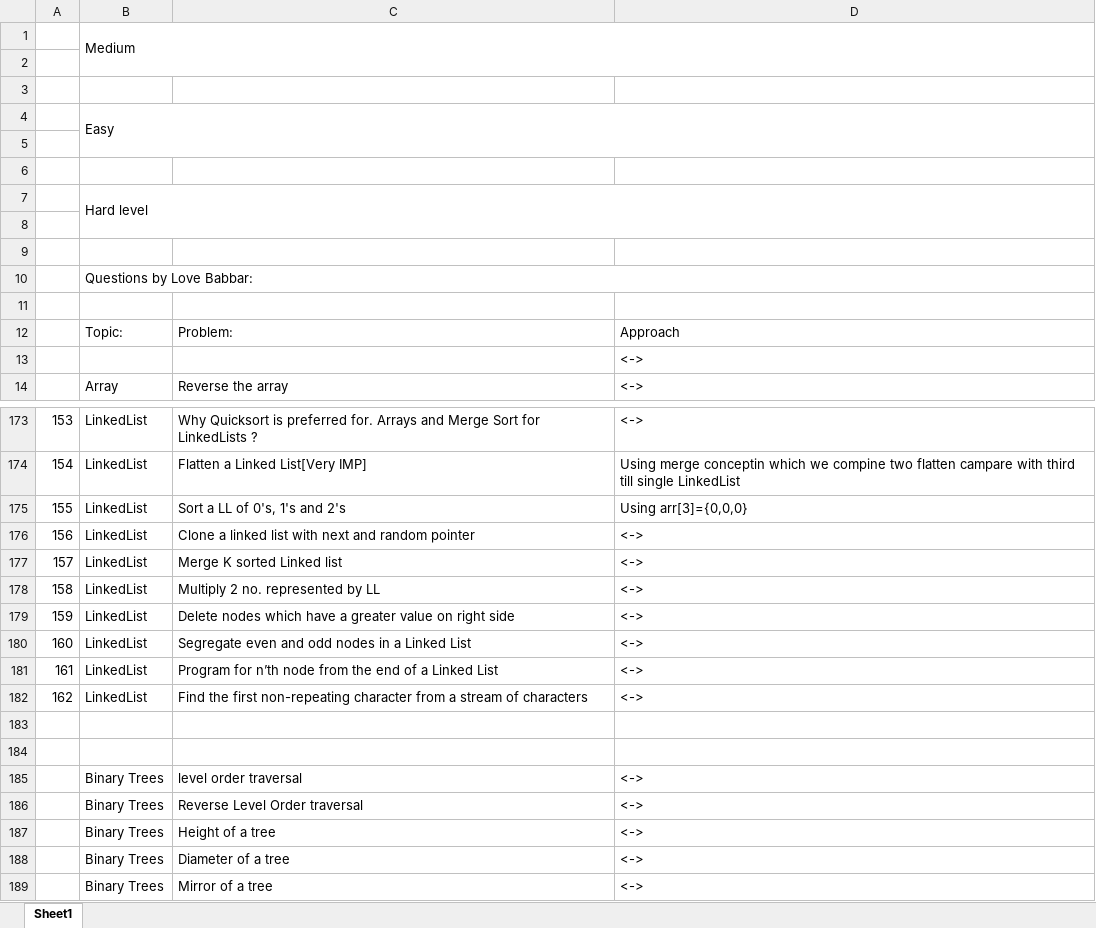
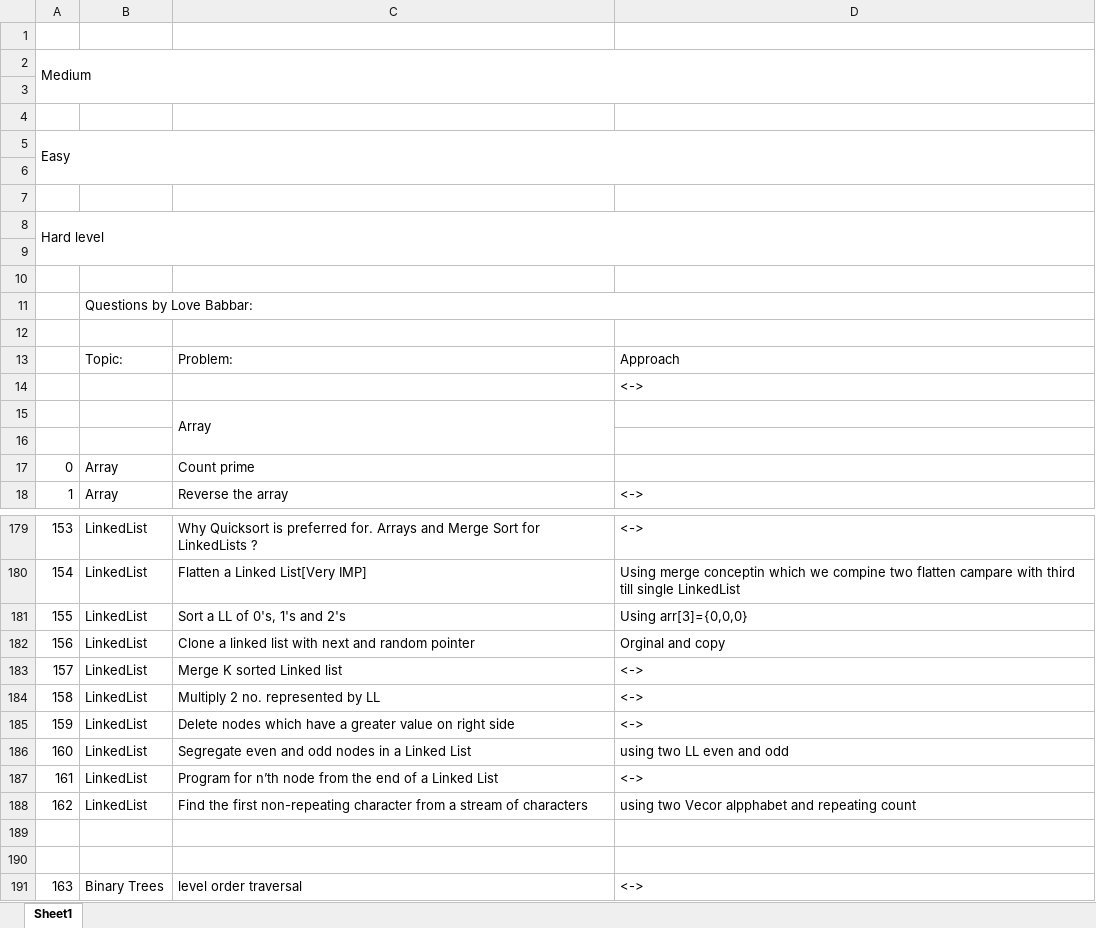
Before and after one commit to pranjal9424/DP, an Excel workbook: FINAL450.xlsx, sheet Sheet1, drawn as a sheet; only a part is shown, gaps mark what is left out; the shorter side is filled out with more unchanged rows; values as stored, in another font and other column widths than the file's, no cell formats; removed rows and columns are numbered as before the commit, all else as after; the diff covers the shown part only; the diff names each change by its address in the sheet, - before the commit and + after, or states it on an @@ line.

Commit message:
LinkedList

```diff
--- a/FINAL450.xlsx (sheet Sheet1)
+++ b/FINAL450.xlsx (sheet Sheet1)
-row 1:  | Medium
@@ column A renumbered between rows 2 and 225 @@
+A2:D3 merged
-row 4:  | Easy
+A5:D6 merged
-B5: Hard level
+B5: (empty)
-B7:D8 merged
+row 6: (empty)
+row 7: (empty)
+row 8: Hard level
+row 15:  |  | Array
+row 16: (empty)
+row 17: 0 | Array | Count prime
-D182: <->
+D182: Orginal and copy
-D186: <->
+D186: using two LL even and odd
-D188: <->
+D188: using two Vecor alpphabet and repeating count
```
Also changed, not shown: 2 added rows elsewhere in this sheet, cell formats, formulas that keep their value, 3 other files.
